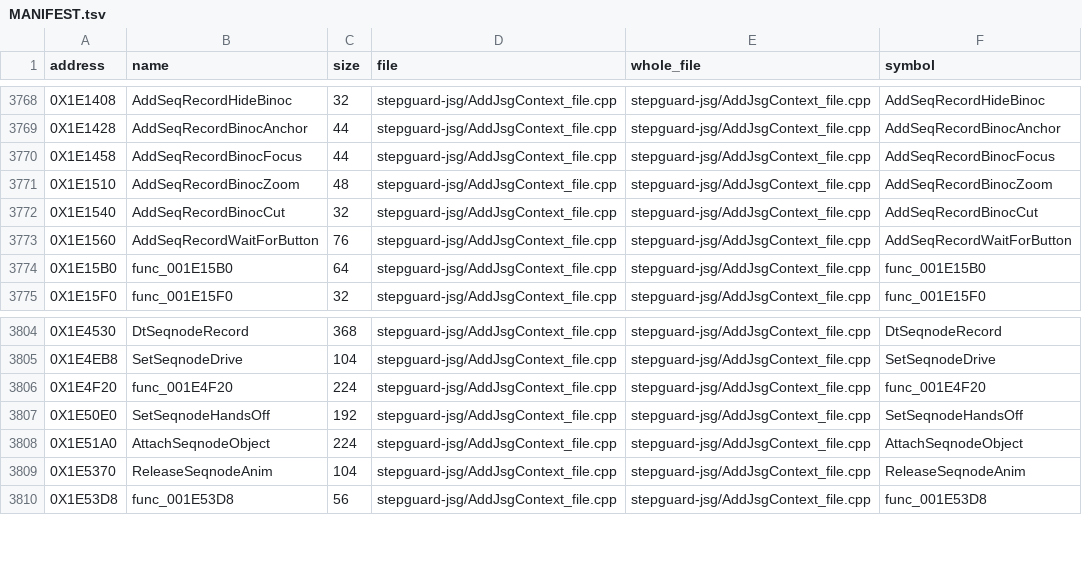
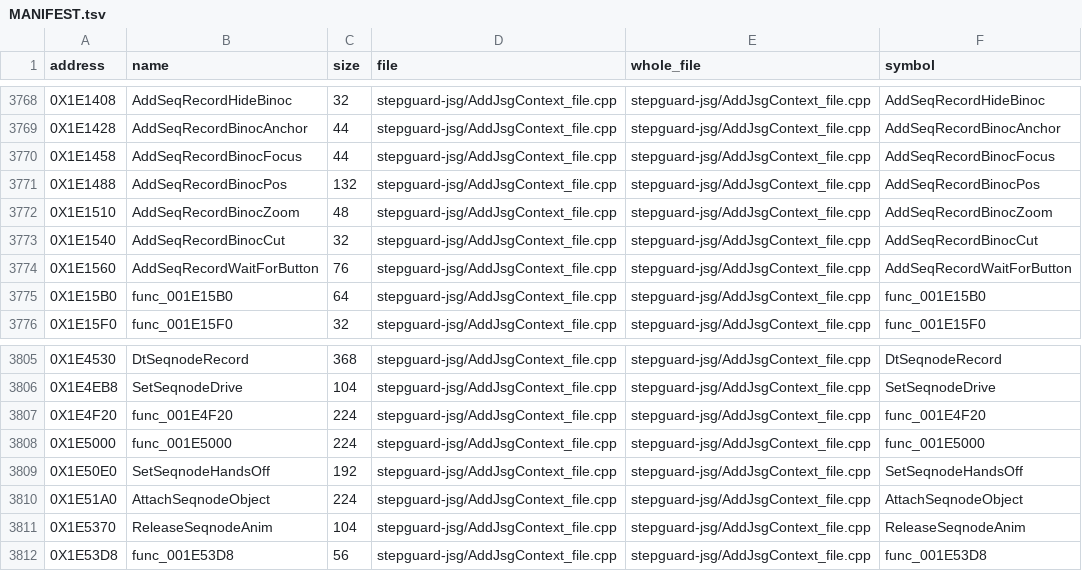
Before and after one commit to Blightwidow/rogue-byte, a TSV file: src/MANIFEST.tsv, drawn as a sheet; only a part is shown, gaps mark what is left out.

Commit message:
feat(us): 2 matches in AddJsgContext_file.cpp, wave I10H leftovers
AddSeqRecordBinocPos and func_001E5000 scored 0 in wave I10H but did
not merge into the whole file: ITEM and func_001E5000 clashed with
declarations of its other functions.

AddSeqRecordBinocPos now uses its own JSGE_1E1488 type and casts the
allocator's result, as its neighbours do. func_001E5000 takes the
sequence node as void * and casts inside, so the later caller's
SEQNODE_1E5628 * converts; it passes the file's own
FIsBasicDerivedFrom(s32, s32) with a cast. 0x1E0290 (the whole file)
and 0x1E5000 join vu0_regs.txt.

Matched functions 5470 to 5472; code 67.42% to 67.45% (NTSC-U).

Verified: make land (two functions), make elf (sha1 de2af92a,
identical), make pal, make objdiff, make readme, make check (exit 0).

```diff
--- a/src/MANIFEST.tsv
+++ b/src/MANIFEST.tsv
@@ -3770,2 +3770,3 @@ address	name	size	file	whole_file	symbol
 0X1E1458	AddSeqRecordBinocFocus	44	stepguard-jsg/AddJsgContext_file.cpp	stepguard-jsg/AddJsgContext_file.cpp	AddSeqRecordBinocFocus
+0X1E1488	AddSeqRecordBinocPos	132	stepguard-jsg/AddJsgContext_file.cpp	stepguard-jsg/AddJsgContext_file.cpp	AddSeqRecordBinocPos
 0X1E1510	AddSeqRecordBinocZoom	48	stepguard-jsg/AddJsgContext_file.cpp	stepguard-jsg/AddJsgContext_file.cpp	AddSeqRecordBinocZoom
@@ -3806,2 +3807,3 @@ address	name	size	file	whole_file	symbol
 0X1E4F20	func_001E4F20	224	stepguard-jsg/AddJsgContext_file.cpp	stepguard-jsg/AddJsgContext_file.cpp	func_001E4F20
+0X1E5000	func_001E5000	224	stepguard-jsg/AddJsgContext_file.cpp	stepguard-jsg/AddJsgContext_file.cpp	func_001E5000
 0X1E50E0	SetSeqnodeHandsOff	192	stepguard-jsg/AddJsgContext_file.cpp	stepguard-jsg/AddJsgContext_file.cpp	SetSeqnodeHandsOff
```
Also changed, not shown: config/eu/addresses.tsv, config/eu/c_status.tsv, 7 other files.
